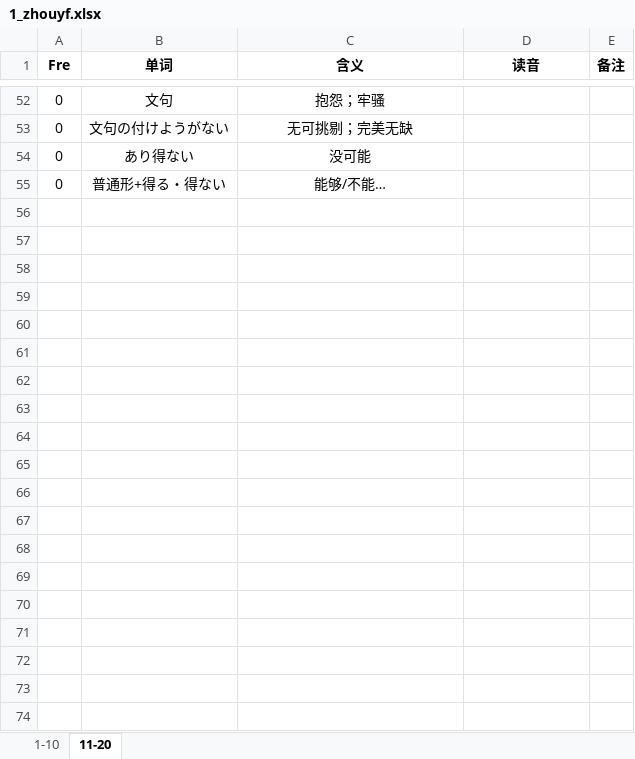
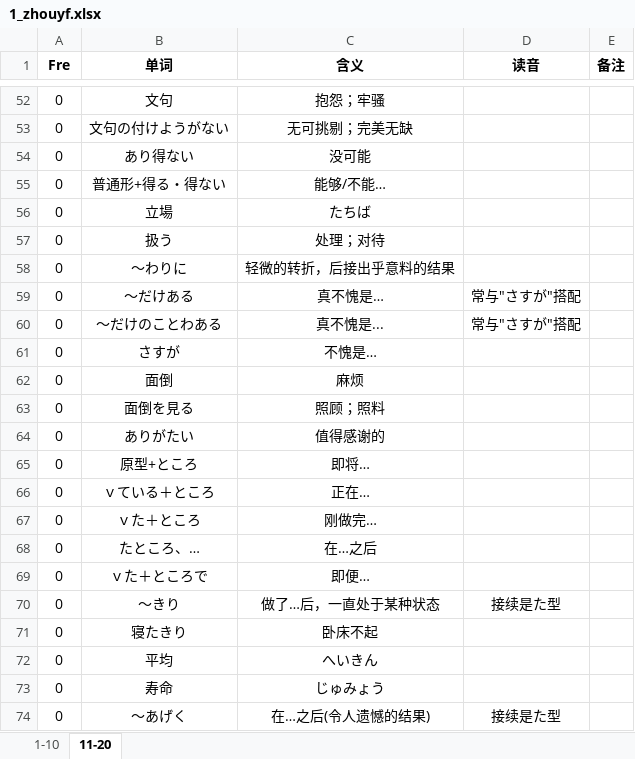
Before and after one commit to njxuxiao/2025_12, an Excel workbook: Mixed/1_zhouyf.xlsx, sheet 11-20, drawn as a sheet; only a part is shown, gaps mark what is left out; values as stored, in another font and other column widths than the file's, no borders; the diff covers the shown part only; the diff names each change by its address in the sheet, - before the commit and + after, or states it on an @@ line.

Commit message:
update zhouyf 19-20

```diff
--- a/Mixed/1_zhouyf.xlsx (sheet 11-20)
+++ b/Mixed/1_zhouyf.xlsx (sheet 11-20)
+row 56: 0 | 立場 | たちば
+row 57: 0 | 扱う | 处理；对待
+row 58: 0 | ～わりに | 轻微的转折，后接出乎意料的结果
+row 59: 0 | ～だけある | 真不愧是… | 常与"さすが"搭配
+row 60: 0 | ～だけのことわある | 真不愧是... | 常与"さすが"搭配
+row 61: 0 | さすが | 不愧是…
+row 62: 0 | 面倒 | 麻烦
+row 63: 0 | 面倒を見る | 照顾；照料
+row 64: 0 | ありがたい | 值得感谢的
+row 65: 0 | 原型+ところ | 即将…
+row 66: 0 | ｖている＋ところ | 正在…
+row 67: 0 | ｖた＋ところ | 刚做完…
+row 68: 0 | たところ、… | 在…之后
+row 69: 0 | ｖた＋ところで | 即便…
+row 70: 0 | ～きり | 做了…后，一直处于某种状态 | 接续是た型
+row 71: 0 | 寝たきり | 卧床不起
+row 72: 0 | 平均 | へいきん
+row 73: 0 | 寿命 | じゅみょう
+row 74: 0 | ～あげく | 在…之后(令人遗憾的结果) | 接续是た型
```
Also changed, not shown: 12 added rows elsewhere in this sheet, 1 other file.
